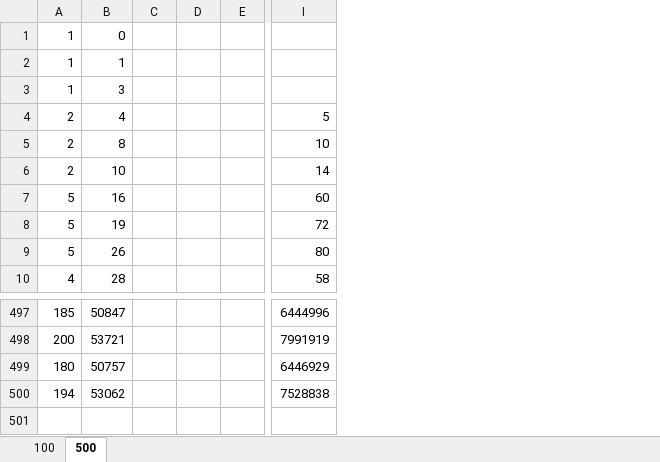
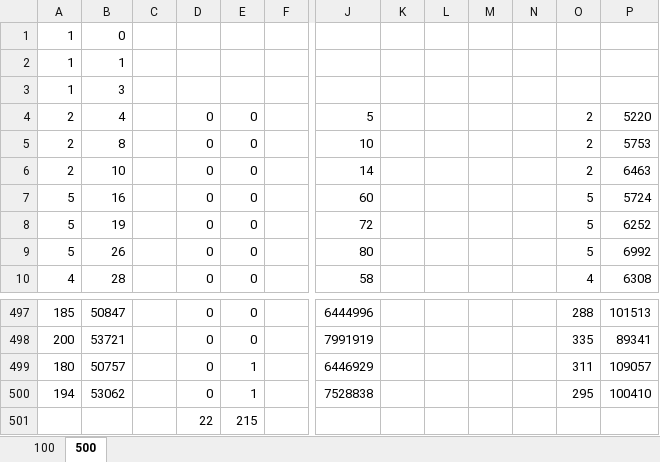
Before and after one commit to mrSelau/Timeliner, an Excel workbook: Heuristics/BetterHeuristic.xlsx, sheet 500, drawn as a sheet; only a part is shown, gaps mark what is left out; values as stored, in another font and other column widths than the file's, no borders; charts and pictures not drawn; removed rows and columns are numbered as before the commit, all else as after; rows hold the shown columns only; the diff names each change by its address in the sheet, - before the commit and + after, or states it on an @@ line.

```diff
--- a/Heuristics/BetterHeuristic.xlsx (sheet 500)
+++ b/Heuristics/BetterHeuristic.xlsx (sheet 500)
-column D, empty
+column D, rows 4-10: all 0; rows 497-500: all 0
+column E, rows 4-10: all 0; rows 497-500: 0 | 0 | 1 | 1
+column K, empty
+column L, empty
+column M, empty
+column N, empty
+column O, rows 4-10: 2 | 2 | 2 | 5 | 5 | 5 | 4; rows 497-500: 288 | 335 | 311 | 295
+column P, rows 4-10: 5220 | 5753 | 6463 | 5724 | 6252 | 6992 | 6308; rows 497-500: 101513 | 89341 | 109057 | 100410
+row 501:  |  |  | 22 | 215
```
Also changed, not shown: sheet 100, charts or pictures.
